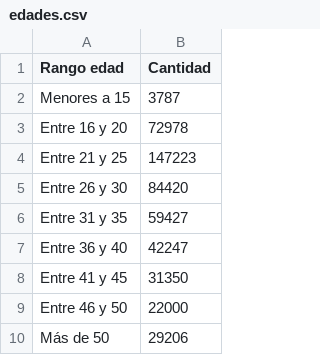
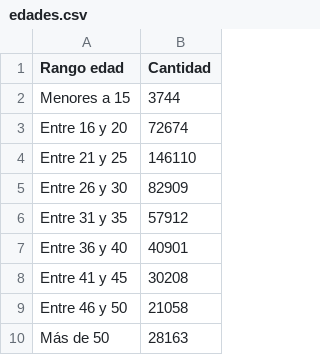
Before and after one commit to DGTVE-VE/ReportesMX, a CSV file: public/download/edades.csv, drawn as a sheet.

```diff
--- a/public/download/edades.csv
+++ b/public/download/edades.csv
@@ -1,10 +1,10 @@
 "Rango edad",Cantidad
-"Menores a 15",3787
-"Entre 16 y 20",72978
-"Entre 21 y 25",147223
-"Entre 26 y 30",84420
-"Entre 31 y 35",59427
-"Entre 36 y 40",42247
-"Entre 41 y 45",31350
-"Entre 46 y 50",22000
-"Más de 50",29206
+"Menores a 15",3744
+"Entre 16 y 20",72674
+"Entre 21 y 25",146110
+"Entre 26 y 30",82909
+"Entre 31 y 35",57912
+"Entre 36 y 40",40901
+"Entre 41 y 45",30208
+"Entre 46 y 50",21058
+"Más de 50",28163
```
Also changed, not shown: public/download/cursoa.csv, public/download/cursoc.csv, 14 other files.
